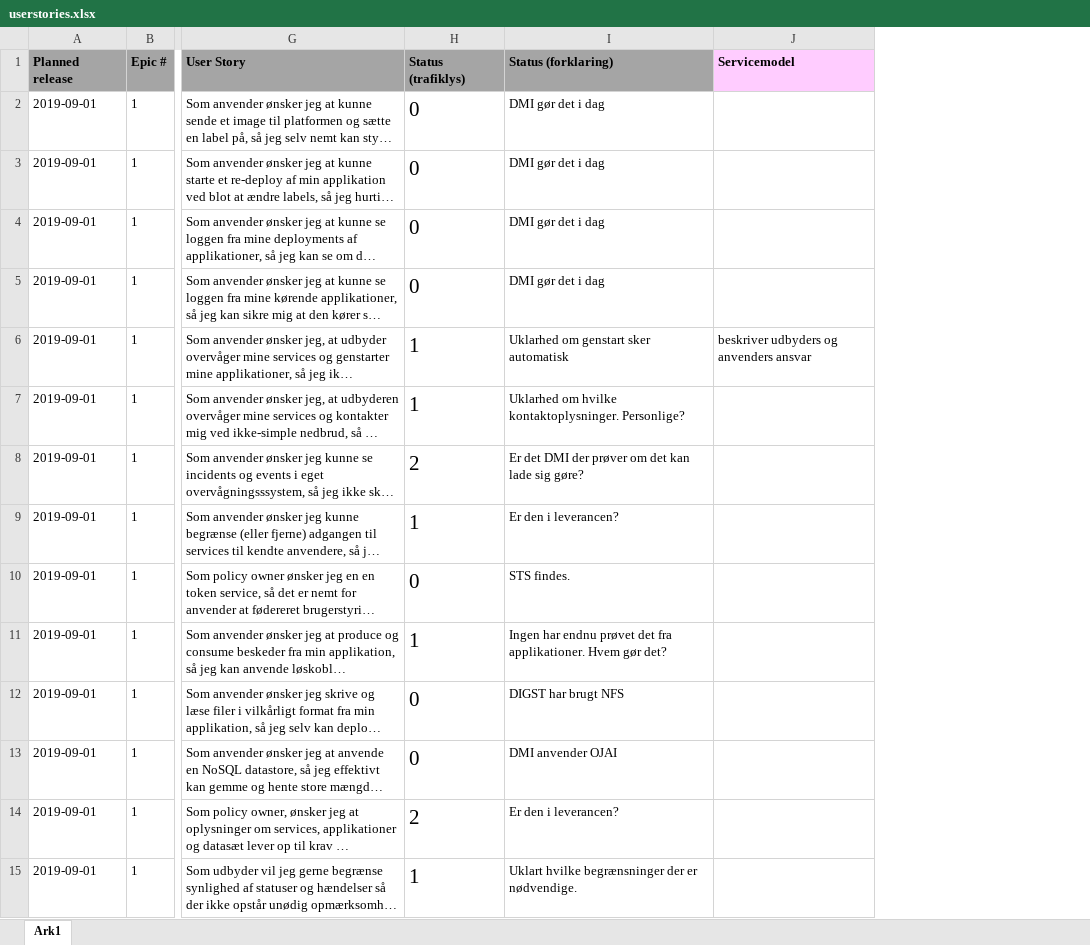
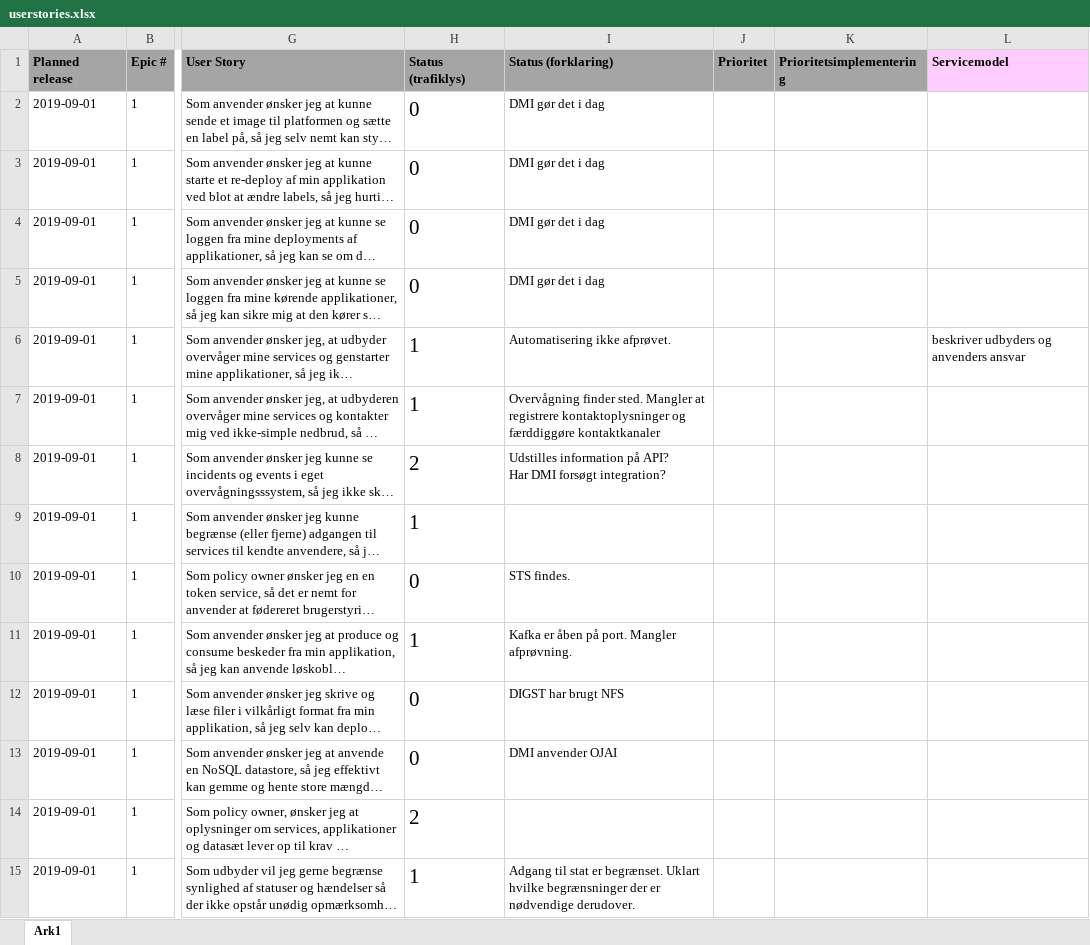
Before and after one commit to digst/cloud, an Excel workbook: docs/userstories.xlsx, sheet Ark1, drawn as a sheet; only a part is shown, gaps mark what is left out; long unchanged cells end in …; values as stored, in another font and other column widths than the file's, no borders; conditional formats not drawn; ↵ is a line break in a cell; the diff covers the shown part only; the diff names each change by its address in the sheet, - before the commit and + after, or states it on an @@ line.

Commit message:
Add files via upload
Ændret status og bemærkninger til leverancestatus. Tilføjet kolonner til prioritering af udeståender. Adskilt PaaS+ user stories fra generel af hensyn til synlighed.

```diff
--- a/docs/userstories.xlsx (sheet Ark1)
+++ b/docs/userstories.xlsx (sheet Ark1)
+column J (Prioritet), empty
+column K (Prioritetsimplementering), empty
-I6 (Status (forklaring)): Uklarhed om genstart sker automatisk
+I6 (Status (forklaring)): Automatisering ikke afprøvet.
-I7 (Status (forklaring)): Uklarhed om hvilke kontaktoplysninger. Personlige?
+I7 (Status (forklaring)): Overvågning finder sted. Mangler at registrere kontaktoplysninger og færddiggøre kontaktkanaler
-I8 (Status (forklaring)): Er det DMI der prøver om det kan lade sig gøre?
+I8 (Status (forklaring)): Udstilles information på API? ↵ Har DMI forsøgt integration?
-I9 (Status (forklaring)): Er den i leverancen?
+I9 (Status (forklaring)): (empty)
-I11 (Status (forklaring)): Ingen har endnu prøvet det fra applikationer. Hvem gør det?
+I11 (Status (forklaring)): Kafka er åben på port. Mangler afprøvning.
-I14 (Status (forklaring)): Er den i leverancen?
+I14 (Status (forklaring)): (empty)
-I15 (Status (forklaring)): Uklart hvilke begrænsninger der er nødvendige.
+I15 (Status (forklaring)): Adgang til stat er begrænset. Uklart hvilke begrænsninger der er nødvendige derudover.
```
Also changed, not shown: 4 added rows and 31 edited cells elsewhere in this sheet, formulas that keep their value.
